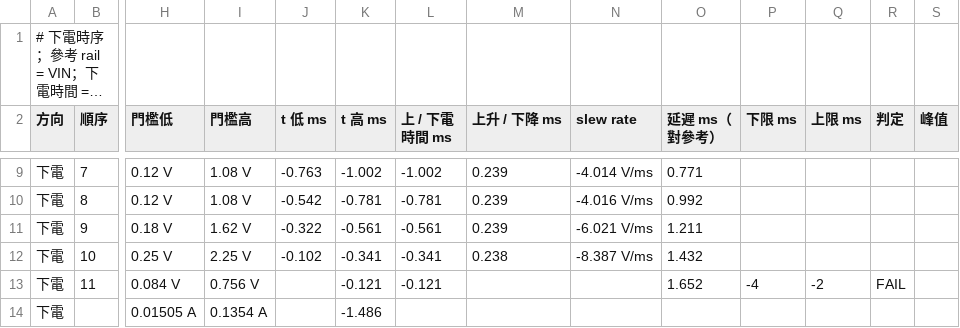
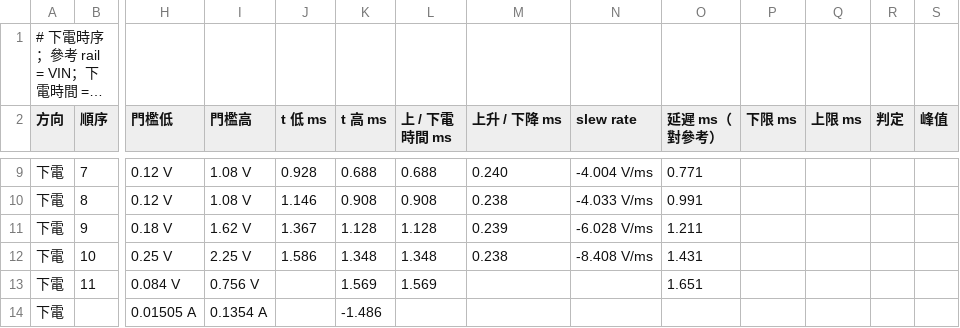
Before and after one commit to Jacky56-wei/8208-6104-Remote-Console, a CSV file: samples/ARB_Brownout_示範/0003_下電時序.csv, drawn as a sheet; only a part is shown, gaps mark what is left out; long unchanged cells end in …; the diff covers the shown part only; the diff names each change by its address in the sheet, - before the commit and + after, or states it on an @@ line.

```diff
--- a/samples/ARB_Brownout_示範/0003_下電時序.csv
+++ b/samples/ARB_Brownout_示範/0003_下電時序.csv
-J9 (t 低 ms): -0.763
+J9 (t 低 ms): 0.928
-K9 (t 高 ms): -1.002
+K9 (t 高 ms): 0.688
-L9 (上 / 下電時間 ms): -1.002
+L9 (上 / 下電時間 ms): 0.688
-M9 (上升 / 下降 ms): 0.239
+M9 (上升 / 下降 ms): 0.240
-N9 (slew rate): -4.014 V/ms
+N9 (slew rate): -4.004 V/ms
-J10 (t 低 ms): -0.542
+J10 (t 低 ms): 1.146
-K10 (t 高 ms): -0.781
+K10 (t 高 ms): 0.908
-L10 (上 / 下電時間 ms): -0.781
+L10 (上 / 下電時間 ms): 0.908
-M10 (上升 / 下降 ms): 0.239
+M10 (上升 / 下降 ms): 0.238
-N10 (slew rate): -4.016 V/ms
+N10 (slew rate): -4.033 V/ms
-O10 (延遲 ms（對參考）): 0.992
+O10 (延遲 ms（對參考）): 0.991
-J11 (t 低 ms): -0.322
+J11 (t 低 ms): 1.367
-K11 (t 高 ms): -0.561
+K11 (t 高 ms): 1.128
-L11 (上 / 下電時間 ms): -0.561
+L11 (上 / 下電時間 ms): 1.128
-N11 (slew rate): -6.021 V/ms
+N11 (slew rate): -6.028 V/ms
-J12 (t 低 ms): -0.102
+J12 (t 低 ms): 1.586
-K12 (t 高 ms): -0.341
+K12 (t 高 ms): 1.348
-L12 (上 / 下電時間 ms): -0.341
+L12 (上 / 下電時間 ms): 1.348
-N12 (slew rate): -8.387 V/ms
+N12 (slew rate): -8.408 V/ms
-O12 (延遲 ms（對參考）): 1.432
+O12 (延遲 ms（對參考）): 1.431
-K13 (t 高 ms): -0.121
+K13 (t 高 ms): 1.569
-L13 (上 / 下電時間 ms): -0.121
+L13 (上 / 下電時間 ms): 1.569
-O13 (延遲 ms（對參考）): 1.652
+O13 (延遲 ms（對參考）): 1.651
-P13 (下限 ms): -4
+P13 (下限 ms): (empty)
-Q13 (上限 ms): -2
+Q13 (上限 ms): (empty)
-R13 (判定): FAIL
+R13 (判定): (empty)
```
Also changed, not shown: 30 edited cells elsewhere in this file, samples/ARB_Brownout_示範/summary.csv, samples/ARB_ON-OFF-ON_示範/summary.csv, 29 other files.
